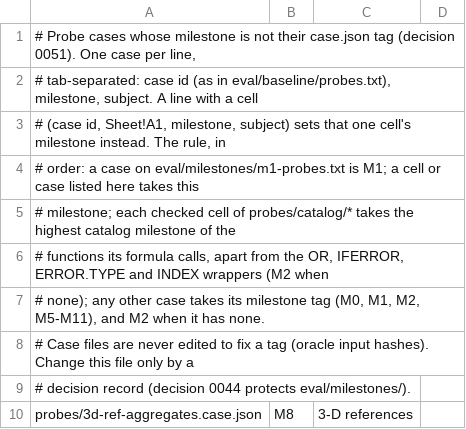
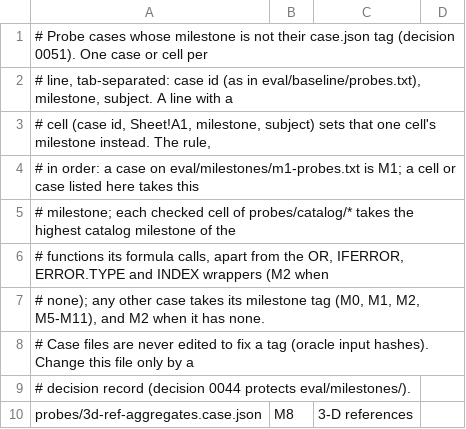
Before and after one commit to steveash/rustsheet, a TSV file: eval/milestones/probe-milestones.tsv, drawn as a sheet; only a part is shown.

```diff
--- a/eval/milestones/probe-milestones.tsv
+++ b/eval/milestones/probe-milestones.tsv
@@ -1,5 +1,5 @@
-# Probe cases whose milestone is not their case.json tag (decision 0051). One case per line,
-# tab-separated: case id (as in eval/baseline/probes.txt), milestone, subject. A line with a cell
-# (case id, Sheet!A1, milestone, subject) sets that one cell's milestone instead. The rule, in
-# order: a case on eval/milestones/m1-probes.txt is M1; a cell or case listed here takes this
+# Probe cases whose milestone is not their case.json tag (decision 0051). One case or cell per
+# line, tab-separated: case id (as in eval/baseline/probes.txt), milestone, subject. A line with a
+# cell (case id, Sheet!A1, milestone, subject) sets that one cell's milestone instead. The rule,
+# in order: a case on eval/milestones/m1-probes.txt is M1; a cell or case listed here takes this
 # milestone; each checked cell of probes/catalog/* takes the highest catalog milestone of the
```
Also changed, not shown: 1 other file.
